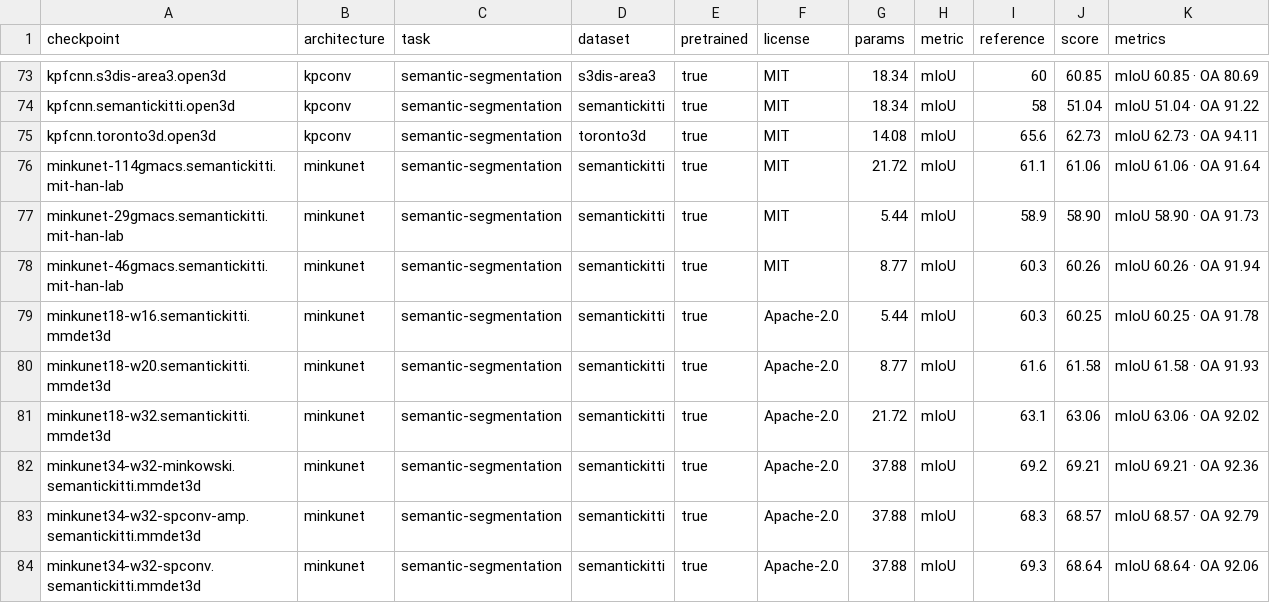
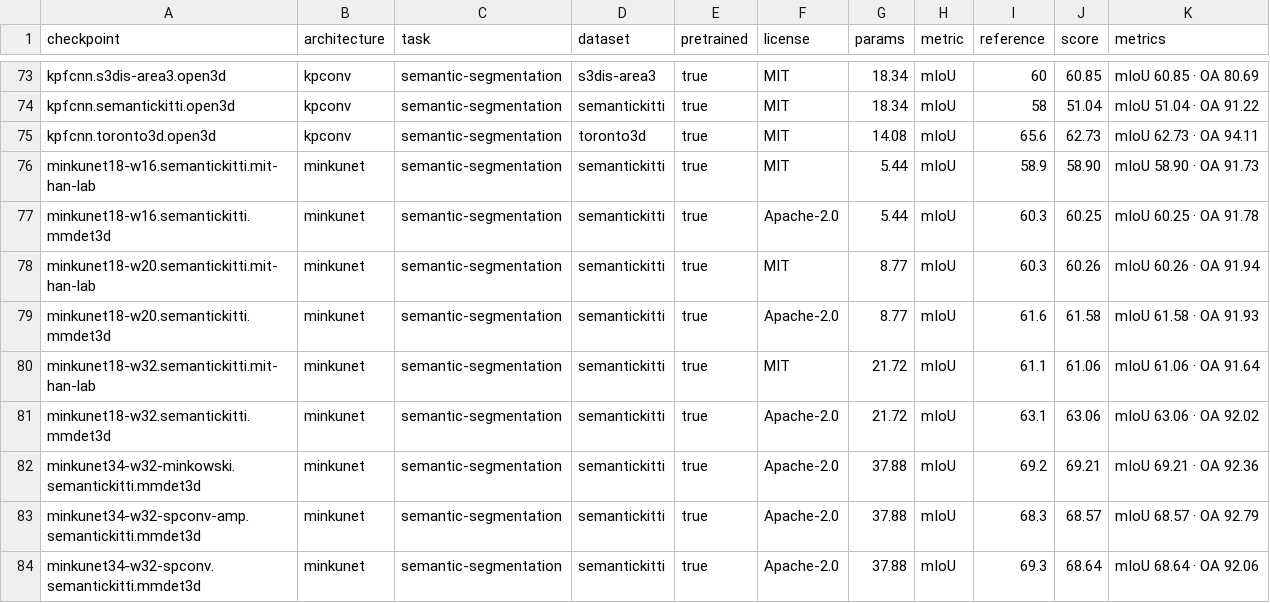
Before and after one commit to arthurdjn/pytorch-pointcloud, a CSV file: docs/data/models.csv, drawn as a sheet; only a part is shown, gaps mark what is left out.

Commit message:
refactor: name the mit-han-lab minkunets by their w16, w20 and w32 sizes

```diff
--- a/docs/data/models.csv
+++ b/docs/data/models.csv
@@ -75,7 +75,7 @@ kpfcnn.semantickitti.open3d,kpconv,semantic-segmentation,semantickitti,true,MIT,
 kpfcnn.toronto3d.open3d,kpconv,semantic-segmentation,toronto3d,true,MIT,14.08,mIoU,65.6,62.73,mIoU 62.73 · OA 94.11
-minkunet-114gmacs.semantickitti.mit-han-lab,minkunet,semantic-segmentation,semantickitti,true,MIT,21.72,mIoU,61.1,61.06,mIoU 61.06 · OA 91.64
-minkunet-29gmacs.semantickitti.mit-han-lab,minkunet,semantic-segmentation,semantickitti,true,MIT,5.44,mIoU,58.9,58.90,mIoU 58.90 · OA 91.73
-minkunet-46gmacs.semantickitti.mit-han-lab,minkunet,semantic-segmentation,semantickitti,true,MIT,8.77,mIoU,60.3,60.26,mIoU 60.26 · OA 91.94
+minkunet18-w16.semantickitti.mit-han-lab,minkunet,semantic-segmentation,semantickitti,true,MIT,5.44,mIoU,58.9,58.90,mIoU 58.90 · OA 91.73
 minkunet18-w16.semantickitti.mmdet3d,minkunet,semantic-segmentation,semantickitti,true,Apache-2.0,5.44,mIoU,60.3,60.25,mIoU 60.25 · OA 91.78
+minkunet18-w20.semantickitti.mit-han-lab,minkunet,semantic-segmentation,semantickitti,true,MIT,8.77,mIoU,60.3,60.26,mIoU 60.26 · OA 91.94
 minkunet18-w20.semantickitti.mmdet3d,minkunet,semantic-segmentation,semantickitti,true,Apache-2.0,8.77,mIoU,61.6,61.58,mIoU 61.58 · OA 91.93
+minkunet18-w32.semantickitti.mit-han-lab,minkunet,semantic-segmentation,semantickitti,true,MIT,21.72,mIoU,61.1,61.06,mIoU 61.06 · OA 91.64
 minkunet18-w32.semantickitti.mmdet3d,minkunet,semantic-segmentation,semantickitti,true,Apache-2.0,21.72,mIoU,63.1,63.06,mIoU 63.06 · OA 92.02
```
Also changed, not shown: 10 other files.
